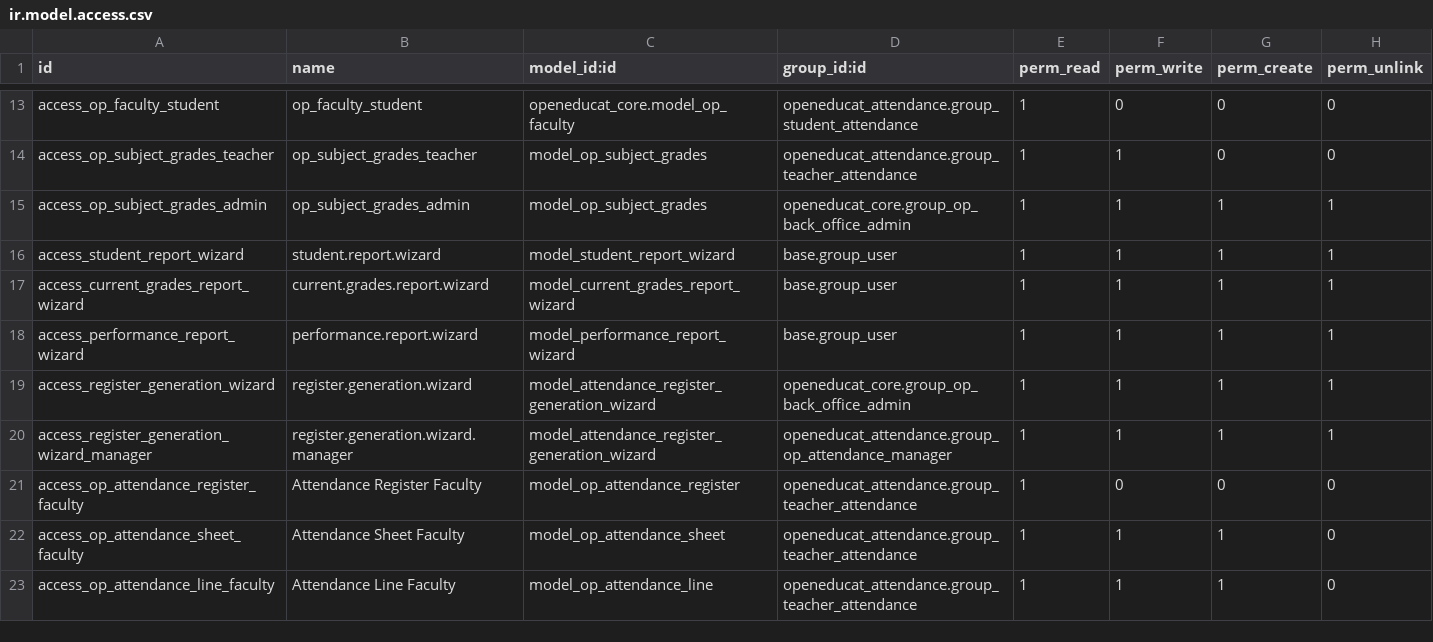
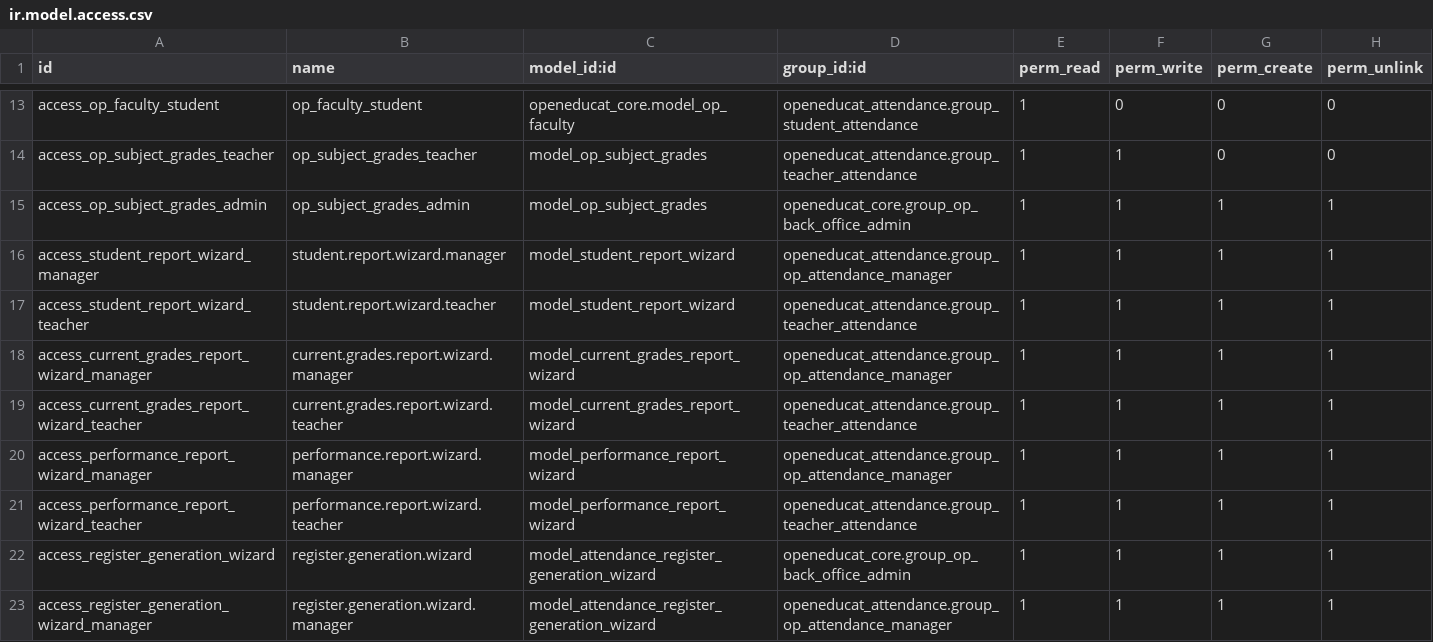
Before and after one commit to misha-solntcev/My-OpenEduCat, a CSV file: openeducat_attendance/security/ir.model.access.csv, drawn as a sheet; only a part is shown, gaps mark what is left out; the shorter side is filled out with more unchanged rows.

Commit message:
fix(attendance): отчёты — доступ только Менеджер/Учитель; визард «Успеваемость по классам»
- метки визарда: Класс, Четверть, Источник данных, Скрывать пустые; четверть перенесена в левый столбец; подсказки упрощены, комментарий из формы убран
- фикс ZeroDivisionError: класс без оценок за период не рендерит страницу, пустой отчёт печатает «Нет данных»
- меню «Отчеты» и три отчёта: только Менеджер + Учитель (ученики закрыты)
- ACL визардов отчётов: base.group_user -> Менеджер + Учитель
- дубль menu_student_summary_report удалён (menus/op_menu.xml), имя «Итоговые оценки»

```diff
--- a/openeducat_attendance/security/ir.model.access.csv
+++ b/openeducat_attendance/security/ir.model.access.csv
@@ -15,5 +15,8 @@ access_op_subject_grades_teacher,op_subject_grades_teacher,model_op_subject_grad
 access_op_subject_grades_admin,op_subject_grades_admin,model_op_subject_grades,openeducat_core.group_op_back_office_admin,1,1,1,1
-access_student_report_wizard,student.report.wizard,model_student_report_wizard,base.group_user,1,1,1,1
-access_current_grades_report_wizard,current.grades.report.wizard,model_current_grades_report_wizard,base.group_user,1,1,1,1
-access_performance_report_wizard,performance.report.wizard,model_performance_report_wizard,base.group_user,1,1,1,1
+access_student_report_wizard_manager,student.report.wizard.manager,model_student_report_wizard,openeducat_attendance.group_op_attendance_manager,1,1,1,1
+access_student_report_wizard_teacher,student.report.wizard.teacher,model_student_report_wizard,openeducat_attendance.group_teacher_attendance,1,1,1,1
+access_current_grades_report_wizard_manager,current.grades.report.wizard.manager,model_current_grades_report_wizard,openeducat_attendance.group_op_attendance_manager,1,1,1,1
+access_current_grades_report_wizard_teacher,current.grades.report.wizard.teacher,model_current_grades_report_wizard,openeducat_attendance.group_teacher_attendance,1,1,1,1
+access_performance_report_wizard_manager,performance.report.wizard.manager,model_performance_report_wizard,openeducat_attendance.group_op_attendance_manager,1,1,1,1
+access_performance_report_wizard_teacher,performance.report.wizard.teacher,model_performance_report_wizard,openeducat_attendance.group_teacher_attendance,1,1,1,1
 access_register_generation_wizard,register.generation.wizard,model_attendance_register_generation_wizard,openeducat_core.group_op_back_office_admin,1,1,1,1
```
Also changed, not shown: 7 other files.
